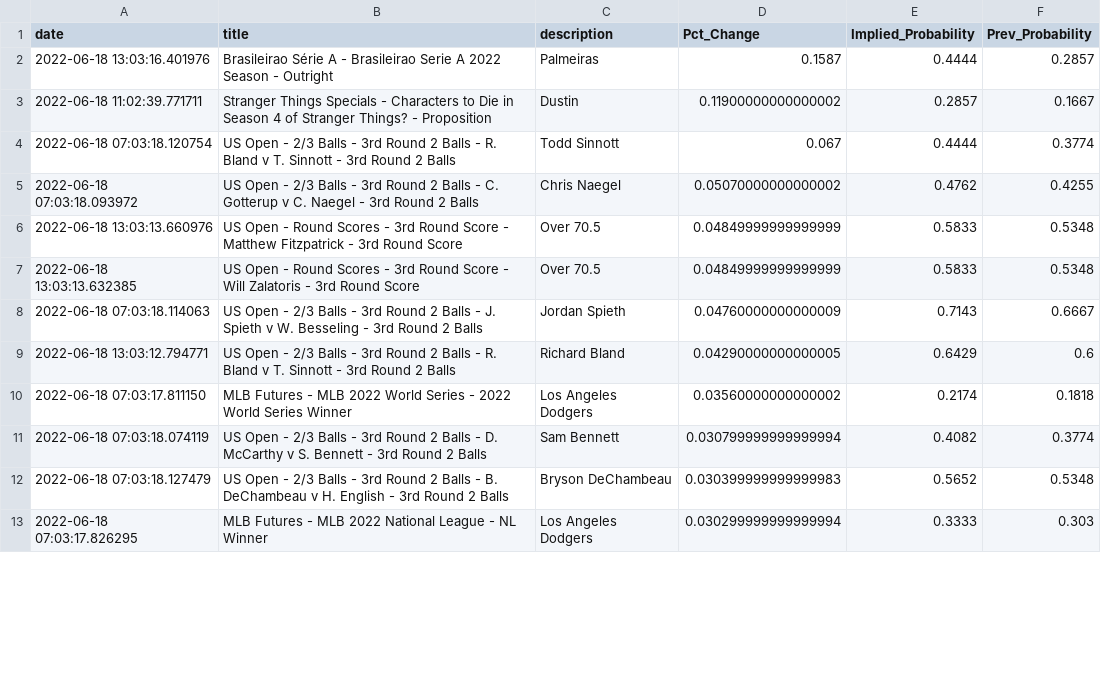
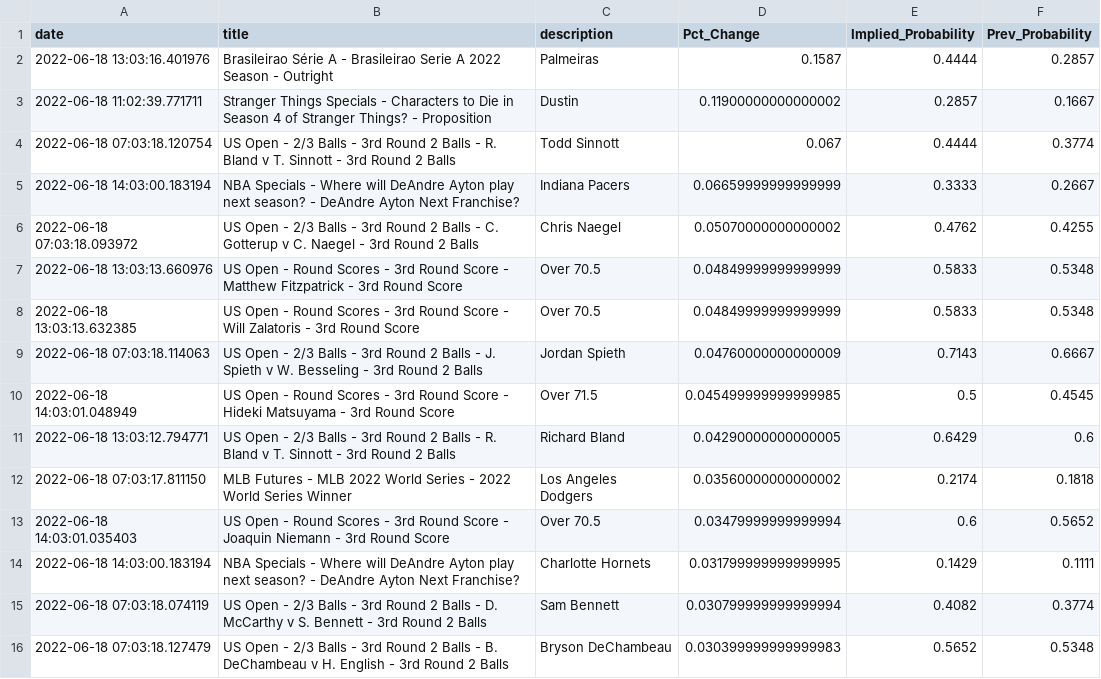
Before and after one commit to aaroncolesmith/bovada_data, a CSV file: bovada_scatter.csv, drawn as a sheet; only a part is shown; the shorter side is filled out with more unchanged rows; the diff covers the shown part only.

```diff
--- a/bovada_scatter.csv
+++ b/bovada_scatter.csv
@@ -4,2 +4,3 @@ date,title,description,Pct_Change,Implied_Probability,Prev_Probability
 2022-06-18 07:03:18.120754,US Open - 2/3 Balls - 3rd Round 2 Balls - R. Bland v T. Sinnott - 3rd Round 2 Balls,Todd Sinnott,0.067,0.4444,0.3774
+2022-06-18 14:03:00.183194,NBA Specials - Where will DeAndre Ayton play next season? - DeAndre Ayton Next Franchise?,Indiana Pacers,0.06659999999999999,0.3333,0.2667
 2022-06-18 07:03:18.093972,US Open - 2/3 Balls - 3rd Round 2 Balls - C. Gotterup v C. Naegel - 3rd Round 2 Balls,Chris Naegel,0.05070000000000002,0.4762,0.4255
@@ -8,4 +9,7 @@ date,title,description,Pct_Change,Implied_Probability,Prev_Probability
 2022-06-18 07:03:18.114063,US Open - 2/3 Balls - 3rd Round 2 Balls - J. Spieth v W. Besseling - 3rd Round 2 Balls,Jordan Spieth,0.04760000000000009,0.7143,0.6667
+2022-06-18 14:03:01.048949,US Open - Round Scores - 3rd Round Score - Hideki Matsuyama - 3rd Round Score,Over 71.5,0.045499999999999985,0.5,0.4545
 2022-06-18 13:03:12.794771,US Open - 2/3 Balls - 3rd Round 2 Balls - R. Bland v T. Sinnott - 3rd Round 2 Balls,Richard Bland,0.04290000000000005,0.6429,0.6
 2022-06-18 07:03:17.811150,MLB Futures - MLB 2022 World Series - 2022 World Series Winner,Los Angeles Dodgers,0.03560000000000002,0.2174,0.1818
+2022-06-18 14:03:01.035403,US Open - Round Scores - 3rd Round Score - Joaquin Niemann - 3rd Round Score,Over 70.5,0.03479999999999994,0.6,0.5652
+2022-06-18 14:03:00.183194,NBA Specials - Where will DeAndre Ayton play next season? - DeAndre Ayton Next Franchise?,Charlotte Hornets,0.031799999999999995,0.1429,0.1111
 2022-06-18 07:03:18.074119,US Open - 2/3 Balls - 3rd Round 2 Balls - D. McCarthy v S. Bennett - 3rd Round 2 Balls,Sam Bennett,0.030799999999999994,0.4082,0.3774
```
Also changed, not shown: 10 added rows and 8 moved rows elsewhere in this file, 1 other file.
